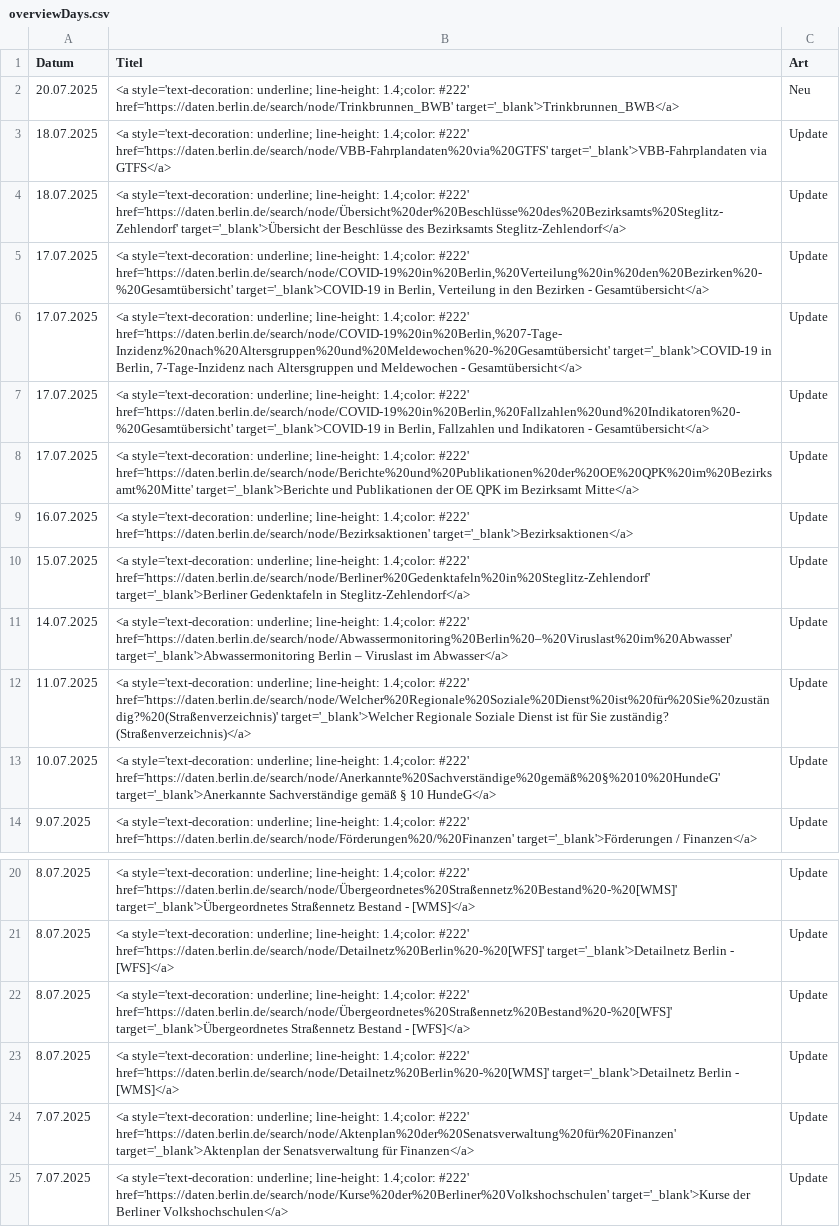
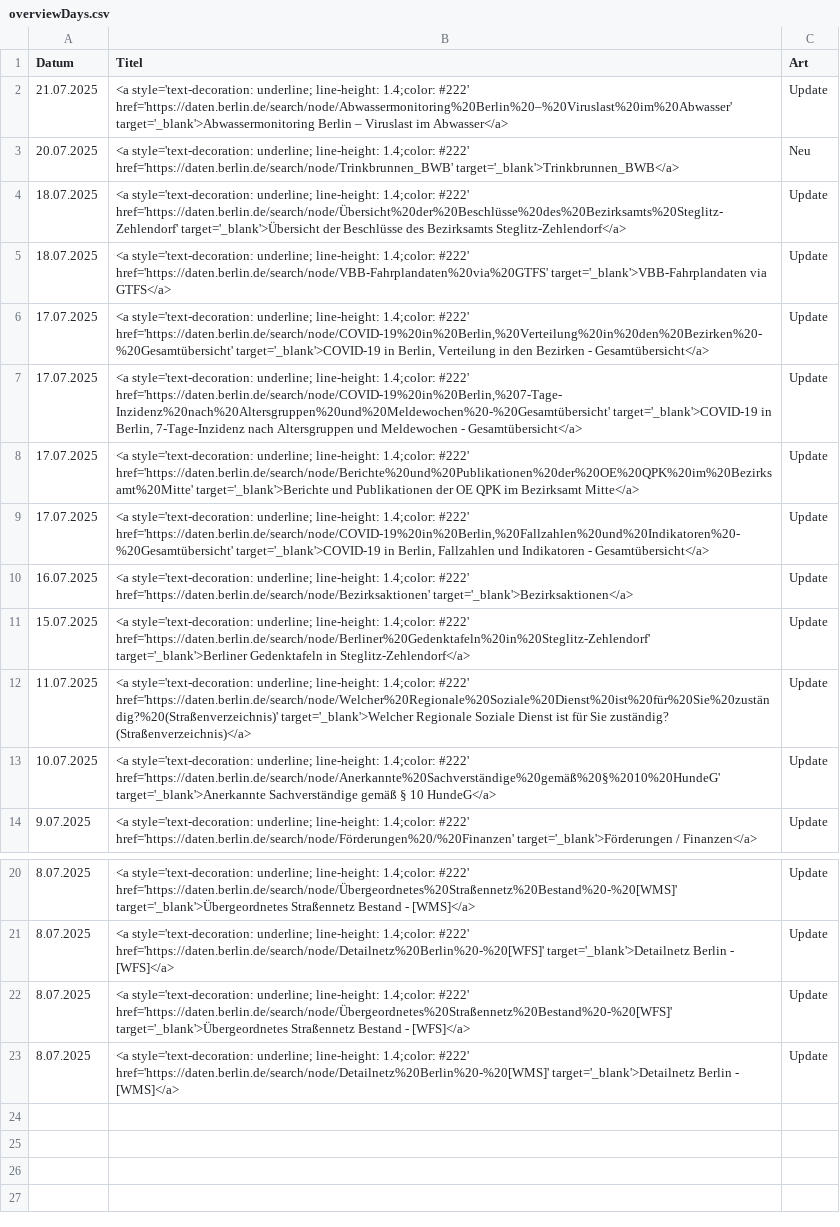
Before and after one commit to technologiestiftung/odis-datenportal-uebersicht, a CSV file: data/overviewDays.csv, drawn as a sheet; only a part is shown, gaps mark what is left out.

```diff
--- a/data/overviewDays.csv
+++ b/data/overviewDays.csv
@@ -1,12 +1,12 @@
 Datum,Titel,Art
+21.07.2025,<a style='text-decoration: underline; line-height: 1.4;color: #222' href='https://daten.berlin.de/search/node/Abwassermonitoring%20Berlin%20–%20Viruslast%20im%20Abwasser' target='_blank'>Abwassermonitoring Berlin – Viruslast im Abwasser</a>,Update
 20.07.2025,<a style='text-decoration: underline; line-height: 1.4;color: #222' href='https://daten.berlin.de/search/node/Trinkbrunnen_BWB' target='_blank'>Trinkbrunnen_BWB</a>,Neu
+18.07.2025,<a style='text-decoration: underline; line-height: 1.4;color: #222' href='https://daten.berlin.de/search/node/Übersicht%20der%20Beschlüsse%20des%20Bezirksamts%20Steglitz-Zehlendorf' target='_blank'>Übersicht der Beschlüsse des Bezirksamts Steglitz-Zehlendorf</a>,Update
 18.07.2025,<a style='text-decoration: underline; line-height: 1.4;color: #222' href='https://daten.berlin.de/search/node/VBB-Fahrplandaten%20via%20GTFS' target='_blank'>VBB-Fahrplandaten via GTFS</a>,Update
-18.07.2025,<a style='text-decoration: underline; line-height: 1.4;color: #222' href='https://daten.berlin.de/search/node/Übersicht%20der%20Beschlüsse%20des%20Bezirksamts%20Steglitz-Zehlendorf' target='_blank'>Übersicht der Beschlüsse des Bezirksamts Steglitz-Zehlendorf</a>,Update
 17.07.2025,"<a style='text-decoration: underline; line-height: 1.4;color: #222' href='https://daten.berlin.de/search/node/COVID-19%20in%20Berlin,%20Verteilung%20in%20den%20Bezirken%20-%20Gesamtübersicht' target='_blank'>COVID-19 in Berlin, Verteilung in den Bezirken - Gesamtübersicht</a>",Update
 17.07.2025,"<a style='text-decoration: underline; line-height: 1.4;color: #222' href='https://daten.berlin.de/search/node/COVID-19%20in%20Berlin,%207-Tage-Inzidenz%20nach%20Altersgruppen%20und%20Meldewochen%20-%20Gesamtübersicht' target='_blank'>COVID-19 in Berlin, 7-Tage-Inzidenz nach Altersgruppen und Meldewochen - Gesamtübersicht</a>",Update
+17.07.2025,<a style='text-decoration: underline; line-height: 1.4;color: #222' href='https://daten.berlin.de/search/node/Berichte%20und%20Publikationen%20der%20OE%20QPK%20im%20Bezirksamt%20Mitte' target='_blank'>Berichte und Publikationen der OE QPK im Bezirksamt Mitte</a>,Update
 17.07.2025,"<a style='text-decoration: underline; line-height: 1.4;color: #222' href='https://daten.berlin.de/search/node/COVID-19%20in%20Berlin,%20Fallzahlen%20und%20Indikatoren%20-%20Gesamtübersicht' target='_blank'>COVID-19 in Berlin, Fallzahlen und Indikatoren - Gesamtübersicht</a>",Update
-17.07.2025,<a style='text-decoration: underline; line-height: 1.4;color: #222' href='https://daten.berlin.de/search/node/Berichte%20und%20Publikationen%20der%20OE%20QPK%20im%20Bezirksamt%20Mitte' target='_blank'>Berichte und Publikationen der OE QPK im Bezirksamt Mitte</a>,Update
 16.07.2025,<a style='text-decoration: underline; line-height: 1.4;color: #222' href='https://daten.berlin.de/search/node/Bezirksaktionen' target='_blank'>Bezirksaktionen</a>,Update
 15.07.2025,<a style='text-decoration: underline; line-height: 1.4;color: #222' href='https://daten.berlin.de/search/node/Berliner%20Gedenktafeln%20in%20Steglitz-Zehlendorf' target='_blank'>Berliner Gedenktafeln in Steglitz-Zehlendorf</a>,Update
-14.07.2025,<a style='text-decoration: underline; line-height: 1.4;color: #222' href='https://daten.berlin.de/search/node/Abwassermonitoring%20Berlin%20–%20Viruslast%20im%20Abwasser' target='_blank'>Abwassermonitoring Berlin – Viruslast im Abwasser</a>,Update
 11.07.2025,<a style='text-decoration: underline; line-height: 1.4;color: #222' href='https://daten.berlin.de/search/node/Welcher%20Regionale%20Soziale%20Dienst%20ist%20für%20Sie%20zuständig?%20(Straßenverzeichnis)' target='_blank'>Welcher Regionale Soziale Dienst ist für Sie zuständig? (Straßenverzeichnis)</a>,Update
@@ -23,3 +23 @@ Datum,Titel,Art
 8.07.2025,<a style='text-decoration: underline; line-height: 1.4;color: #222' href='https://daten.berlin.de/search/node/Detailnetz%20Berlin%20-%20[WMS]' target='_blank'>Detailnetz Berlin - [WMS]</a>,Update
-7.07.2025,<a style='text-decoration: underline; line-height: 1.4;color: #222' href='https://daten.berlin.de/search/node/Aktenplan%20der%20Senatsverwaltung%20für%20Finanzen' target='_blank'>Aktenplan der Senatsverwaltung für Finanzen</a>,Update
-7.07.2025,<a style='text-decoration: underline; line-height: 1.4;color: #222' href='https://daten.berlin.de/search/node/Kurse%20der%20Berliner%20Volkshochschulen' target='_blank'>Kurse der Berliner Volkshochschulen</a>,Update
```
Also changed, not shown: 1 other file.
